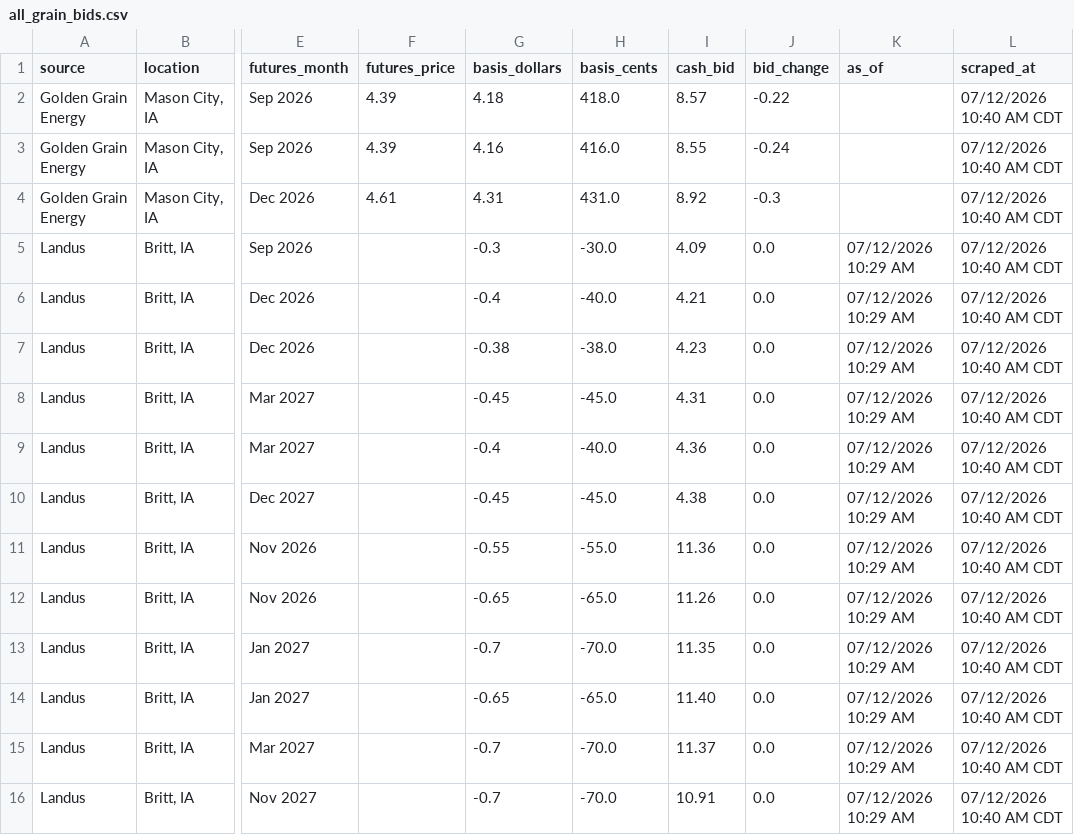
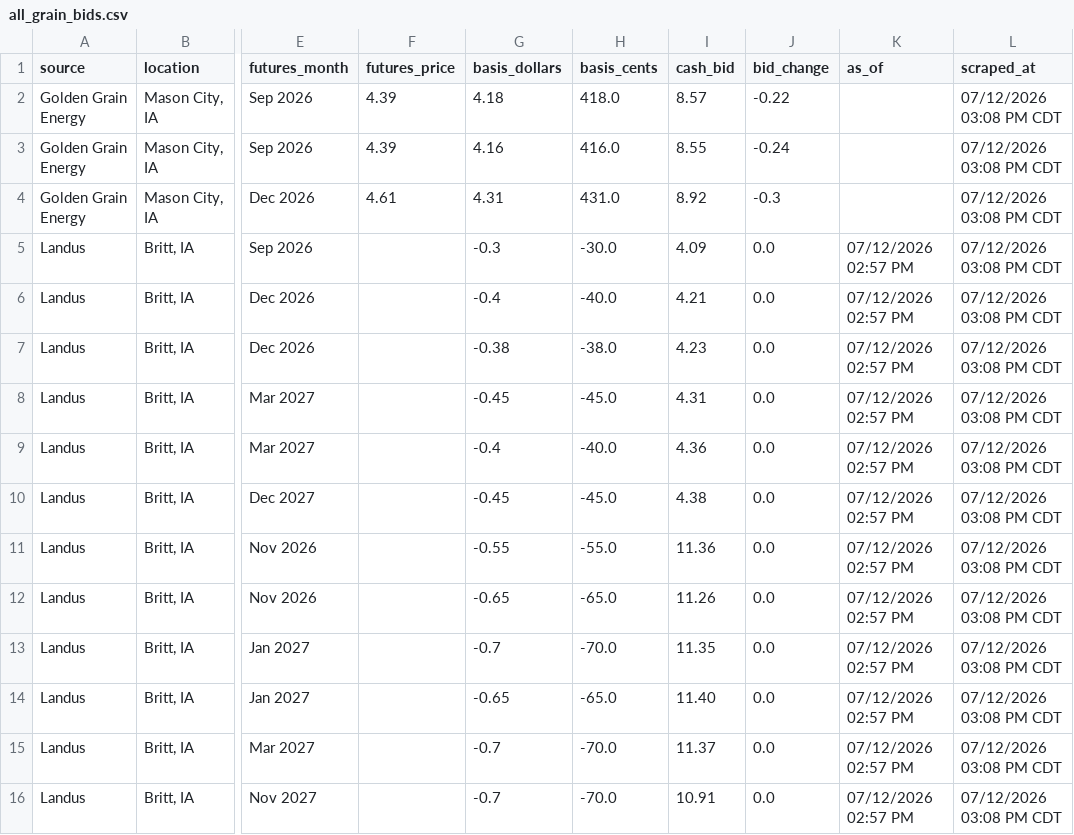
Before and after one commit to Superspyn/grainbidmap-data, a CSV file: all_grain_bids.csv, drawn as a sheet; only a part is shown, gaps mark what is left out; the diff names each change by its address in the sheet, - before the commit and + after, or states it on an @@ line.

Commit message:
Update grain bids

```diff
--- a/all_grain_bids.csv
+++ b/all_grain_bids.csv
-L2:L16 (scraped_at): 07/12/2026 10:40 AM CDT
+L2:L16 (scraped_at): 07/12/2026 03:08 PM CDT
-K5:K16 (as_of): 07/12/2026 10:29 AM
+K5:K16 (as_of): 07/12/2026 02:57 PM
```
